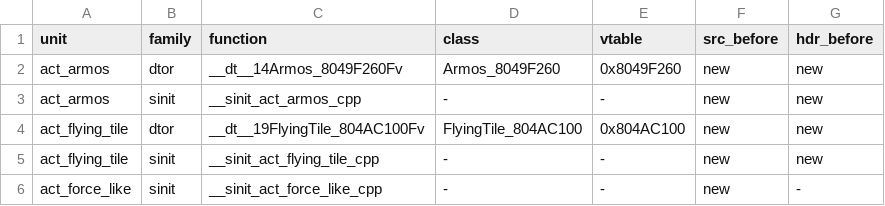
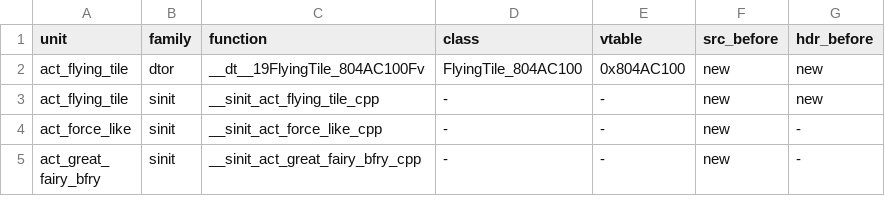
Before and after one commit to sh1ftmaker/fsa, a TSV file: config/G4SE01/gen_game.tsv, drawn as a sheet; only a part is shown; the shorter side is filled out with more unchanged rows; the diff names each change by its address in the sheet, - before the commit and + after, or states it on an @@ line.

```diff
--- a/config/G4SE01/gen_game.tsv
+++ b/config/G4SE01/gen_game.tsv
-row 2: act_armos | dtor | __dt__14Armos_8049F260Fv | Armos_8049F260 | 0x8049F260 | new | new
-row 3: act_armos | sinit | __sinit_act_armos_cpp | - | - | new | new
```
Also changed, not shown: 2 other files.
